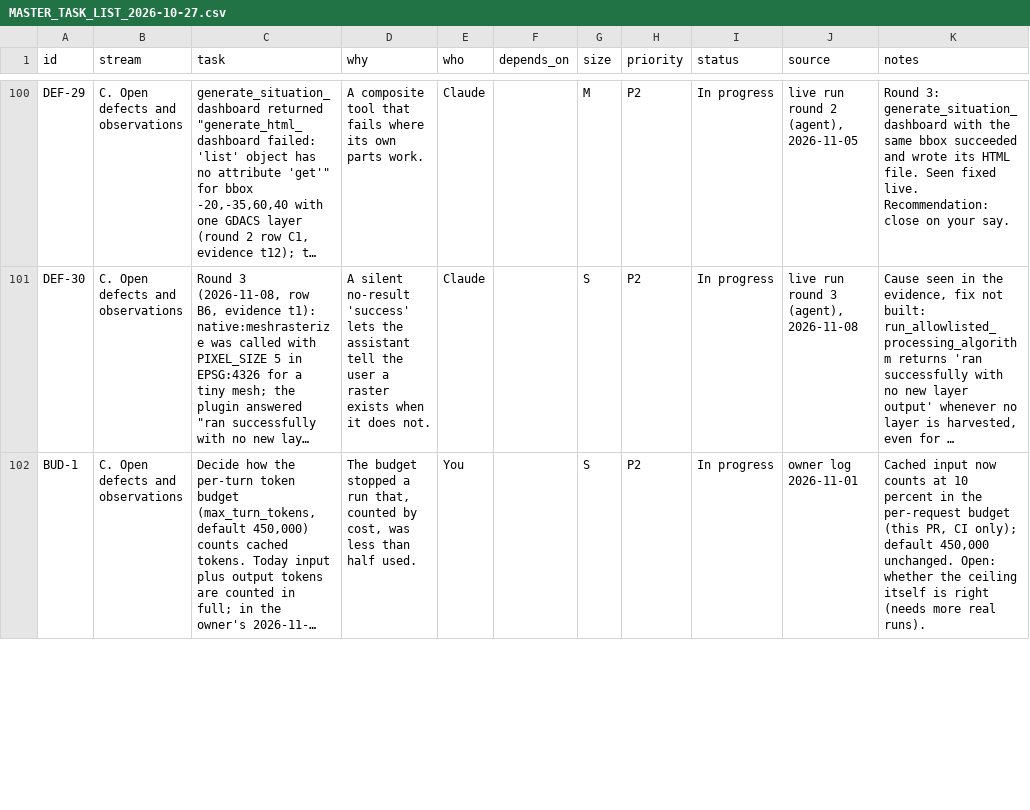
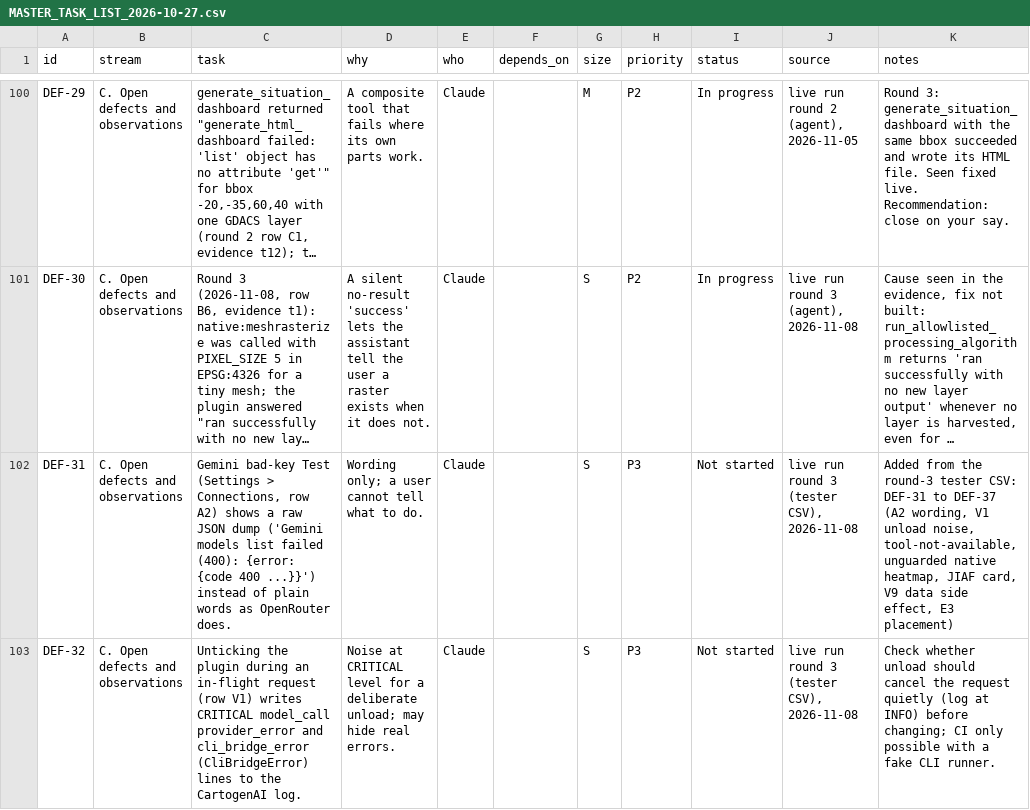
Before and after one commit to http-solution/cartogen-ai-qgis-plugin, a CSV file: docs/MASTER_TASK_LIST_2026-10-27.csv, drawn as a sheet; only a part is shown, gaps mark what is left out; the shorter side is filled out with more unchanged rows; long unchanged cells end in …; the diff covers the shown part only; the diff names each change by its address in the sheet, - before the commit and + after, or states it on an @@ line.

```diff
--- a/docs/MASTER_TASK_LIST_2026-10-27.csv
+++ b/docs/MASTER_TASK_LIST_2026-10-27.csv
+row 102: DEF-31 | C. Open defects and observations | Gemini bad-key Test (Settings > Connections, row A2) shows a raw JSON dump ('Gemini models list failed (400): {error: {code 400 ...}}') instead of plain words as OpenRouter does. | Wording only; a user cannot tell what to do. | Claude |  | S | P3 | Not started | live run round 3 (tester CSV), 2026-11-08 | Added from the round-3 tester CSV: DEF-31 to DEF-37 (A2 wording, V1 unload noise, tool-not-available, unguarded native heatmap, JIAF card, V9 data side effect, E3 placement)
+row 103: DEF-32 | C. Open defects and observations | Unticking the plugin during an in-flight request (row V1) writes CRITICAL model_call provider_error and cli_bridge_error (CliBridgeError) lines to the CartogenAI log. | Noise at CRITICAL level for a deliberate unload; may hide real errors. | Claude |  | S | P3 | Not started | live run round 3 (tester CSV), 2026-11-08 | Check whether unload should cancel the request quietly (log at INFO) before changing; CI only possible with a fake CLI runner.
```
Also changed, not shown: 5 added rows elsewhere in this file, 4 other files.
